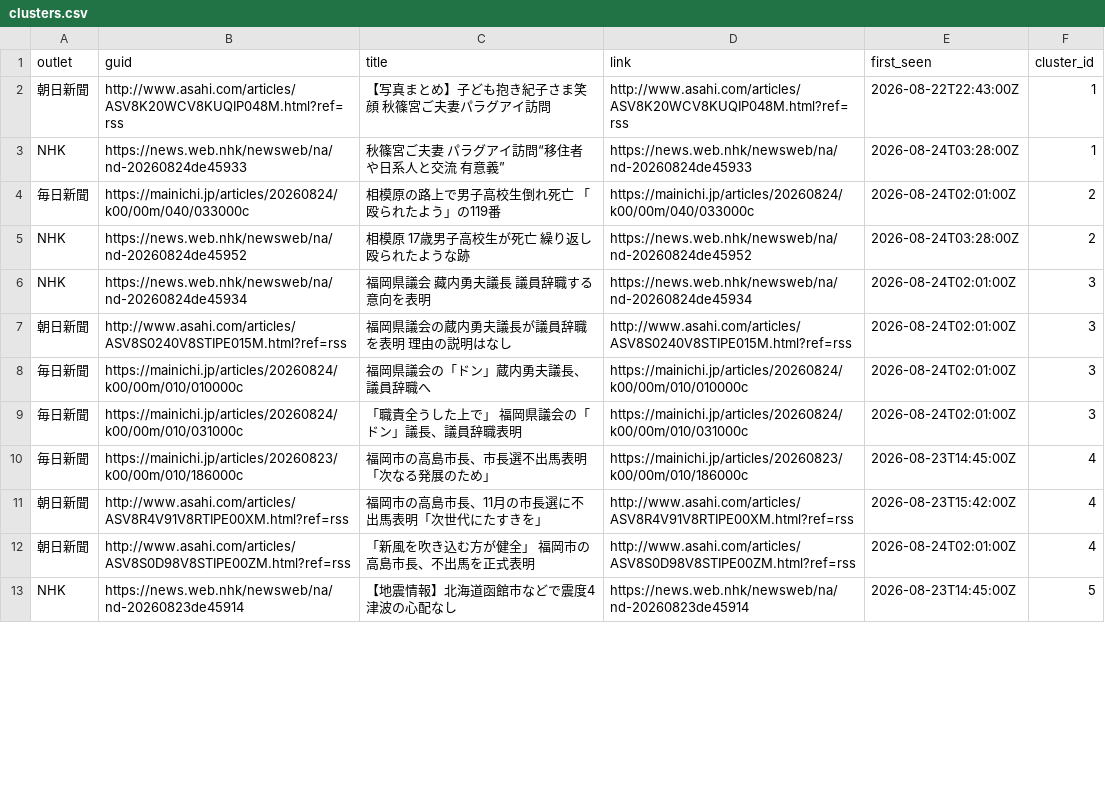
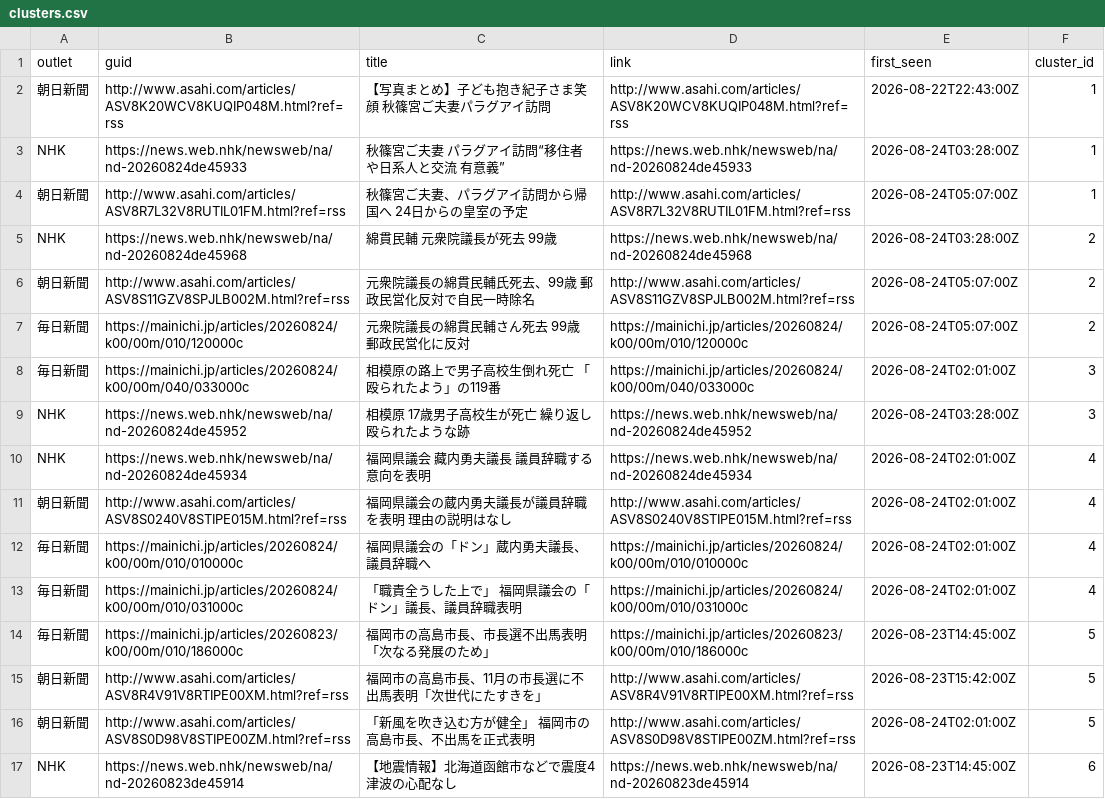
Before and after one commit to twill3c/midashi-sanmenkyo, a CSV file: data/processed/clusters.csv, drawn as a sheet; only a part is shown; the diff covers the shown part only.

```diff
--- a/data/processed/clusters.csv
+++ b/data/processed/clusters.csv
@@ -3,11 +3,15 @@ outlet,guid,title,link,first_seen,cluster_id
 NHK,https://news.web.nhk/newsweb/na/nd-20260824de45933,秋篠宮ご夫妻 パラグアイ訪問“移住者や日系人と交流 有意義”,https://news.web.nhk/newsweb/na/nd-20260824de45933,2026-08-24T03:28:00Z,1
-毎日新聞,https://mainichi.jp/articles/20260824/k00/00m/040/033000c,相模原の路上で男子高校生倒れ死亡　「殴られたよう」の119番,https://mainichi.jp/articles/20260824/k00/00m/040/033000c,2026-08-24T02:01:00Z,2
-NHK,https://news.web.nhk/newsweb/na/nd-20260824de45952,相模原 17歳男子高校生が死亡 繰り返し殴られたような跡,https://news.web.nhk/newsweb/na/nd-20260824de45952,2026-08-24T03:28:00Z,2
-NHK,https://news.web.nhk/newsweb/na/nd-20260824de45934,福岡県議会 藏内勇夫議長 議員辞職する意向を表明,https://news.web.nhk/newsweb/na/nd-20260824de45934,2026-08-24T02:01:00Z,3
-朝日新聞,http://www.asahi.com/articles/ASV8S0240V8STIPE015M.html?ref=rss,福岡県議会の蔵内勇夫議長が議員辞職を表明　理由の説明はなし,http://www.asahi.com/articles/ASV8S0240V8STIPE015M.html?ref=rss,2026-08-24T02:01:00Z,3
-毎日新聞,https://mainichi.jp/articles/20260824/k00/00m/010/010000c,福岡県議会の「ドン」蔵内勇夫議長、議員辞職へ,https://mainichi.jp/articles/20260824/k00/00m/010/010000c,2026-08-24T02:01:00Z,3
-毎日新聞,https://mainichi.jp/articles/20260824/k00/00m/010/031000c,「職責全うした上で」　福岡県議会の「ドン」議長、議員辞職表明,https://mainichi.jp/articles/20260824/k00/00m/010/031000c,2026-08-24T02:01:00Z,3
-毎日新聞,https://mainichi.jp/articles/20260823/k00/00m/010/186000c,福岡市の高島市長、市長選不出馬表明　「次なる発展のため」,https://mainichi.jp/articles/20260823/k00/00m/010/186000c,2026-08-23T14:45:00Z,4
-朝日新聞,http://www.asahi.com/articles/ASV8R4V91V8RTIPE00XM.html?ref=rss,福岡市の高島市長、11月の市長選に不出馬表明「次世代にたすきを」,http://www.asahi.com/articles/ASV8R4V91V8RTIPE00XM.html?ref=rss,2026-08-23T15:42:00Z,4
-朝日新聞,http://www.asahi.com/articles/ASV8S0D98V8STIPE00ZM.html?ref=rss,「新風を吹き込む方が健全」　福岡市の高島市長、不出馬を正式表明,http://www.asahi.com/articles/ASV8S0D98V8STIPE00ZM.html?ref=rss,2026-08-24T02:01:00Z,4
-NHK,https://news.web.nhk/newsweb/na/nd-20260823de45914,【地震情報】北海道函館市などで震度4 津波の心配なし,https://news.web.nhk/newsweb/na/nd-20260823de45914,2026-08-23T14:45:00Z,5
+朝日新聞,http://www.asahi.com/articles/ASV8R7L32V8RUTIL01FM.html?ref=rss,秋篠宮ご夫妻、パラグアイ訪問から帰国へ　24日からの皇室の予定,http://www.asahi.com/articles/ASV8R7L32V8RUTIL01FM.html?ref=rss,2026-08-24T05:07:00Z,1
+NHK,https://news.web.nhk/newsweb/na/nd-20260824de45968,綿貫民輔 元衆院議長が死去 99歳,https://news.web.nhk/newsweb/na/nd-20260824de45968,2026-08-24T03:28:00Z,2
+朝日新聞,http://www.asahi.com/articles/ASV8S11GZV8SPJLB002M.html?ref=rss,元衆院議長の綿貫民輔氏死去、99歳　郵政民営化反対で自民一時除名,http://www.asahi.com/articles/ASV8S11GZV8SPJLB002M.html?ref=rss,2026-08-24T05:07:00Z,2
+毎日新聞,https://mainichi.jp/articles/20260824/k00/00m/010/120000c,元衆院議長の綿貫民輔さん死去 99歳 郵政民営化に反対,https://mainichi.jp/articles/20260824/k00/00m/010/120000c,2026-08-24T05:07:00Z,2
+毎日新聞,https://mainichi.jp/articles/20260824/k00/00m/040/033000c,相模原の路上で男子高校生倒れ死亡　「殴られたよう」の119番,https://mainichi.jp/articles/20260824/k00/00m/040/033000c,2026-08-24T02:01:00Z,3
+NHK,https://news.web.nhk/newsweb/na/nd-20260824de45952,相模原 17歳男子高校生が死亡 繰り返し殴られたような跡,https://news.web.nhk/newsweb/na/nd-20260824de45952,2026-08-24T03:28:00Z,3
+NHK,https://news.web.nhk/newsweb/na/nd-20260824de45934,福岡県議会 藏内勇夫議長 議員辞職する意向を表明,https://news.web.nhk/newsweb/na/nd-20260824de45934,2026-08-24T02:01:00Z,4
+朝日新聞,http://www.asahi.com/articles/ASV8S0240V8STIPE015M.html?ref=rss,福岡県議会の蔵内勇夫議長が議員辞職を表明　理由の説明はなし,http://www.asahi.com/articles/ASV8S0240V8STIPE015M.html?ref=rss,2026-08-24T02:01:00Z,4
+毎日新聞,https://mainichi.jp/articles/20260824/k00/00m/010/010000c,福岡県議会の「ドン」蔵内勇夫議長、議員辞職へ,https://mainichi.jp/articles/20260824/k00/00m/010/010000c,2026-08-24T02:01:00Z,4
+毎日新聞,https://mainichi.jp/articles/20260824/k00/00m/010/031000c,「職責全うした上で」　福岡県議会の「ドン」議長、議員辞職表明,https://mainichi.jp/articles/20260824/k00/00m/010/031000c,2026-08-24T02:01:00Z,4
+毎日新聞,https://mainichi.jp/articles/20260823/k00/00m/010/186000c,福岡市の高島市長、市長選不出馬表明　「次なる発展のため」,https://mainichi.jp/articles/20260823/k00/00m/010/186000c,2026-08-23T14:45:00Z,5
+朝日新聞,http://www.asahi.com/articles/ASV8R4V91V8RTIPE00XM.html?ref=rss,福岡市の高島市長、11月の市長選に不出馬表明「次世代にたすきを」,http://www.asahi.com/articles/ASV8R4V91V8RTIPE00XM.html?ref=rss,2026-08-23T15:42:00Z,5
+朝日新聞,http://www.asahi.com/articles/ASV8S0D98V8STIPE00ZM.html?ref=rss,「新風を吹き込む方が健全」　福岡市の高島市長、不出馬を正式表明,http://www.asahi.com/articles/ASV8S0D98V8STIPE00ZM.html?ref=rss,2026-08-24T02:01:00Z,5
+NHK,https://news.web.nhk/newsweb/na/nd-20260823de45914,【地震情報】北海道函館市などで震度4 津波の心配なし,https://news.web.nhk/newsweb/na/nd-20260823de45914,2026-08-23T14:45:00Z,6
```
Also changed, not shown: 3 removed rows and 31 edited cells elsewhere in this file, data/ledger.csv, data/processed/stats.csv, 5 other files.
